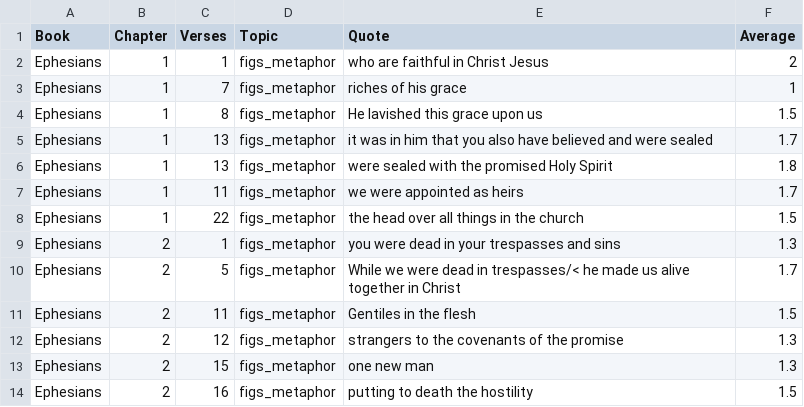
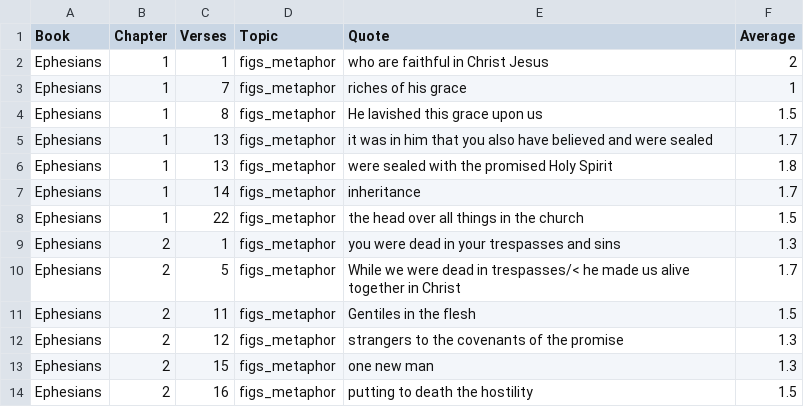
Before and after one commit to unfoldingWord/translationNotes, a CSV file: filters/Ephesians.csv, drawn as a sheet; only a part is shown.

```diff
--- a/filters/Ephesians.csv
+++ b/filters/Ephesians.csv
@@ -6,3 +6,3 @@ Ephesians,1,13,figs_metaphor,it was in him that you also have believed and were
 Ephesians,1,13,figs_metaphor,were sealed with the promised Holy Spirit,1.8
-Ephesians,1,11,figs_metaphor,we were appointed as heirs,1.7
+Ephesians,1,14,figs_metaphor,inheritance,1.7
 Ephesians,1,22,figs_metaphor,the head over all things in the church,1.5
```
Also changed, not shown: 1 other file.
